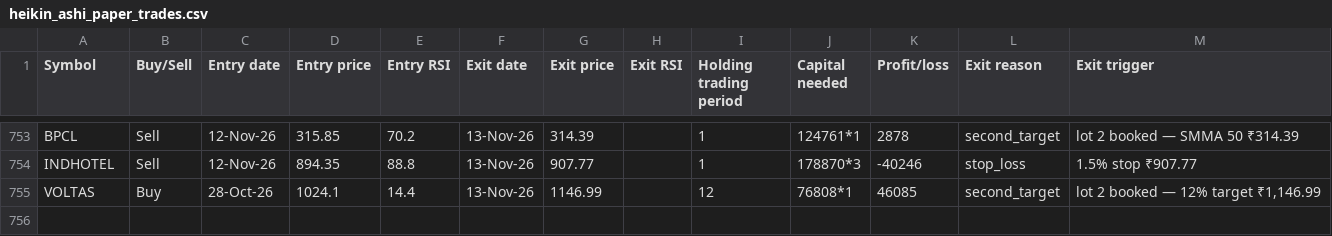
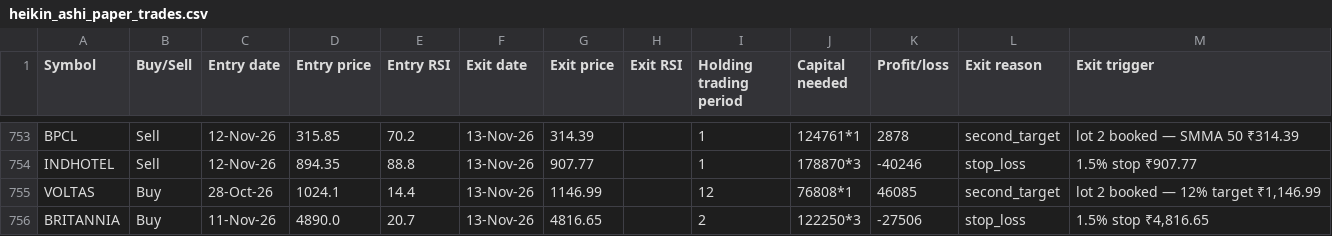
Before and after one commit to AbhilashMunnur/oi-with-stocks, a CSV file: data/heikin_ashi_paper_trades.csv, drawn as a sheet; only a part is shown, gaps mark what is left out.

```diff
--- a/data/heikin_ashi_paper_trades.csv
+++ b/data/heikin_ashi_paper_trades.csv
@@ -755 +755,2 @@ INDHOTEL,Sell,12-Nov-26,894.35,88.8,13-Nov-26,907.77,,1,178870*3,-40246,stop_los
 VOLTAS,Buy,28-Oct-26,1024.1,14.4,13-Nov-26,1146.99,,12,76808*1,46085,second_target,"lot 2 booked — 12% target ₹1,146.99"
+BRITANNIA,Buy,11-Nov-26,4890.0,20.7,13-Nov-26,4816.65,,2,122250*3,-27506,stop_loss,"1.5% stop ₹4,816.65"
```
Also changed, not shown: 5 other files.
